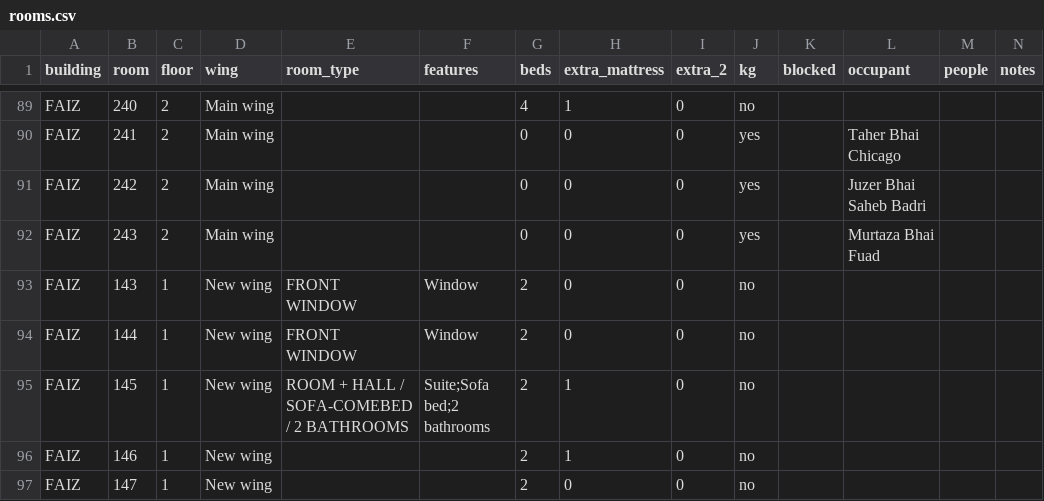
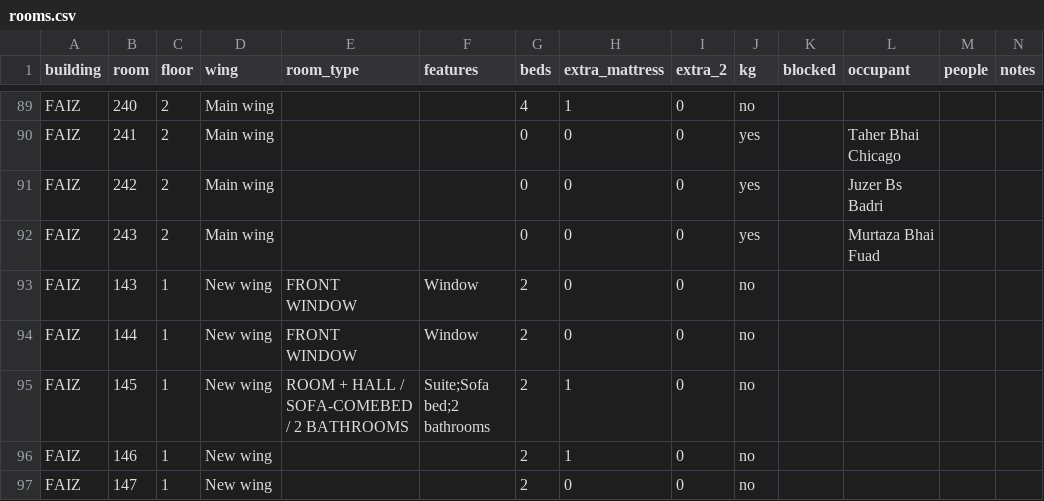
Before and after one commit to tmoosabhoy6/Karbala-Accommodation-, a CSV file: data/rooms.csv, drawn as a sheet; only a part is shown, gaps mark what is left out.

Commit message:
Room 242: staying Juzer Bhai Saheb Badri → Juzer Bs Badri

```diff
--- a/data/rooms.csv
+++ b/data/rooms.csv
@@ -90,3 +90,3 @@ FAIZ,240,2,Main wing,,,4,1,0,no,,,,
 FAIZ,241,2,Main wing,,,0,0,0,yes,,Taher Bhai Chicago,,
-FAIZ,242,2,Main wing,,,0,0,0,yes,,Juzer Bhai Saheb Badri,,
+FAIZ,242,2,Main wing,,,0,0,0,yes,,Juzer Bs Badri,,
 FAIZ,243,2,Main wing,,,0,0,0,yes,,Murtaza Bhai Fuad,,
```
